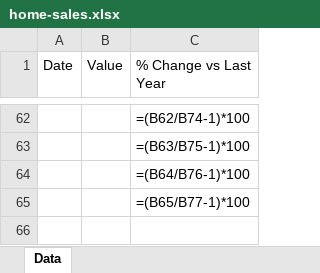
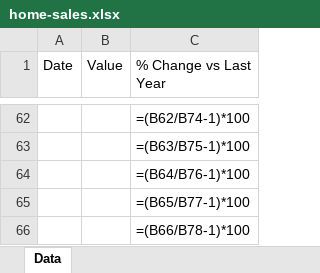
Before and after one commit to mcleancapital/realcpican, an Excel workbook: data/home-sales.xlsx, sheet Data, drawn as a sheet; only a part is shown, gaps mark what is left out; values as stored, in another font and other column widths than the file's, no borders; formulas without a stored value are shown as written; the diff covers the shown part only; the diff names each change by its address in the sheet, - before the commit and + after, or states it on an @@ line.

```diff
--- a/data/home-sales.xlsx (sheet Data)
+++ b/data/home-sales.xlsx (sheet Data)
+row 66:  |  | =(B66/B78-1)*100
```
Also changed, not shown: 1 added row, 1 removed row and 52 edited cells elsewhere in this sheet.
